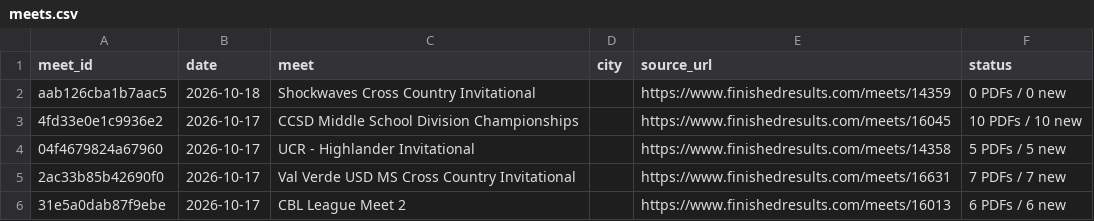
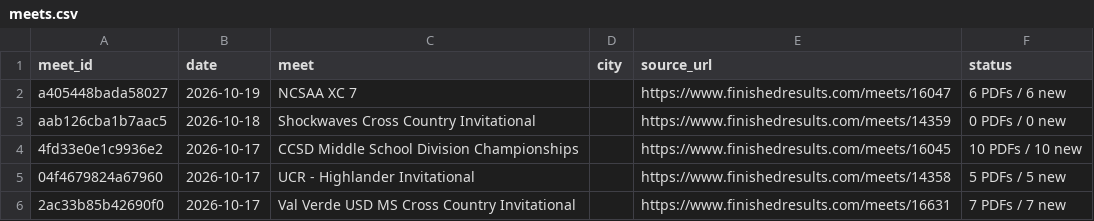
Before and after one commit to jorgerodriguez12-netizen/-west-torrance-xc-2026, a CSV file: data/meets.csv, drawn as a sheet; only a part is shown; the shorter side is filled out with more unchanged rows.

```diff
--- a/data/meets.csv
+++ b/data/meets.csv
@@ -1,2 +1,3 @@
 meet_id,date,meet,city,source_url,status
+a405448bada58027,2026-10-19,NCSAA XC 7,,https://www.finishedresults.com/meets/16047,6 PDFs / 6 new
 aab126cba1b7aac5,2026-10-18,Shockwaves Cross Country Invitational,,https://www.finishedresults.com/meets/14359,0 PDFs / 0 new
```
